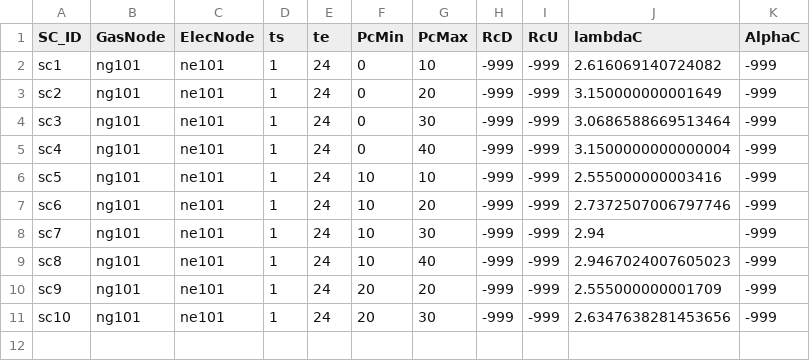
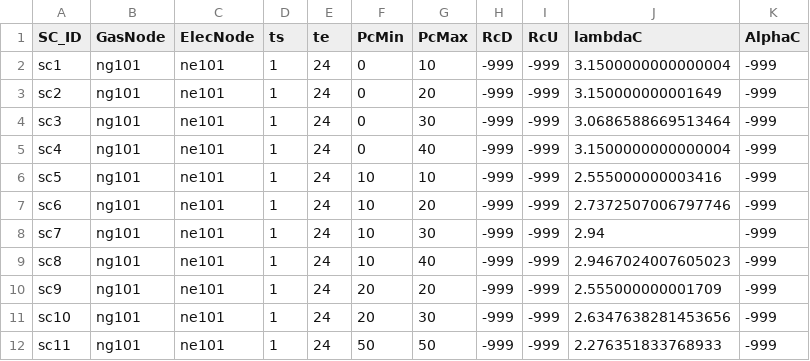
Before and after one commit to stefdeli/Gas-Swing-Contracts, a CSV file: Data/SimpleNetwork_ImperialUnitsActual/ElecData/SCinfo.csv, drawn as a sheet.

```diff
--- a/Data/SimpleNetwork_ImperialUnitsActual/ElecData/SCinfo.csv
+++ b/Data/SimpleNetwork_ImperialUnitsActual/ElecData/SCinfo.csv
@@ -1,3 +1,3 @@
 SC_ID,GasNode,ElecNode,ts,te,PcMin,PcMax,RcD,RcU,lambdaC,AlphaC
-sc1,ng101,ne101,1,24,0,10,-999,-999,2.616069140724082,-999
+sc1,ng101,ne101,1,24,0,10,-999,-999,3.1500000000000004,-999
 sc2,ng101,ne101,1,24,0,20,-999,-999,3.150000000001649,-999
@@ -11 +11,2 @@ sc9,ng101,ne101,1,24,20,20,-999,-999,2.555000000001709,-999
 sc10,ng101,ne101,1,24,20,30,-999,-999,2.6347638281453656,-999
+sc11,ng101,ne101,1,24,50,50,-999,-999,2.276351833768933,-999
```
Also changed, not shown: Data/SimpleNetwork_ImperialUnitsActual/ElecData/SCinfo_NoPrice_IN.csv, Data/SimpleNetwork_ImperialUnitsActual/ElecData/SCinfo_NoPrice_OUT.csv, 5 other files.
